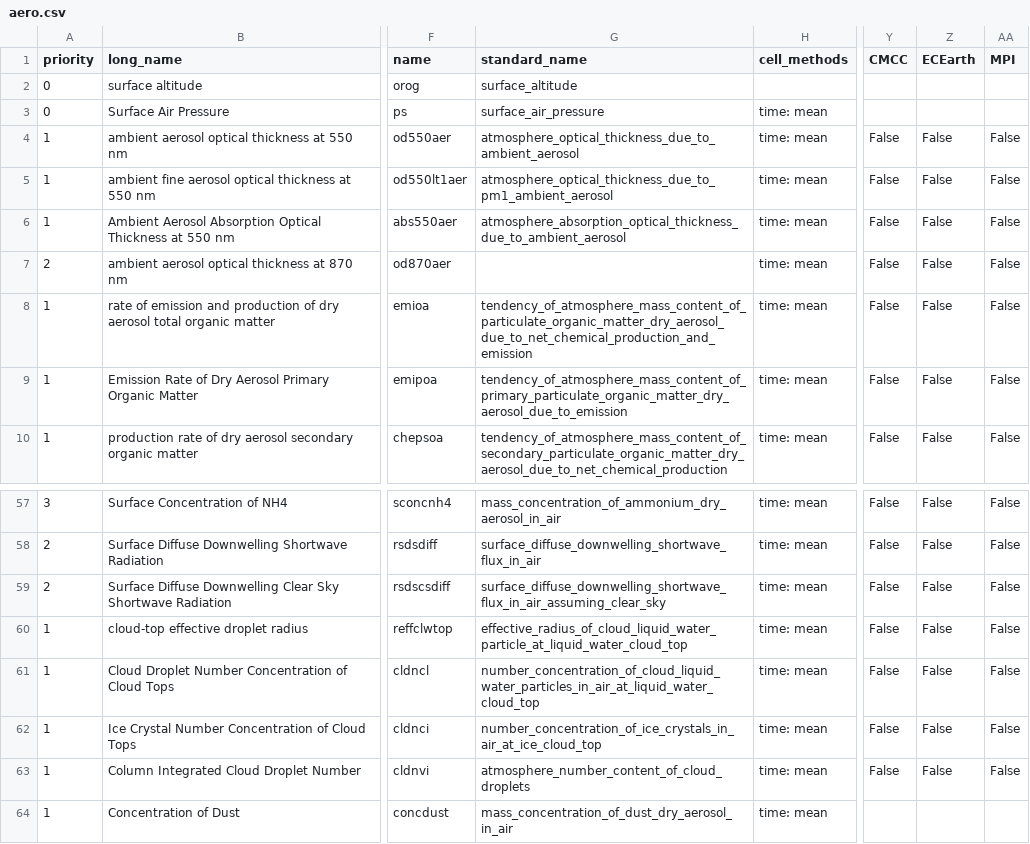
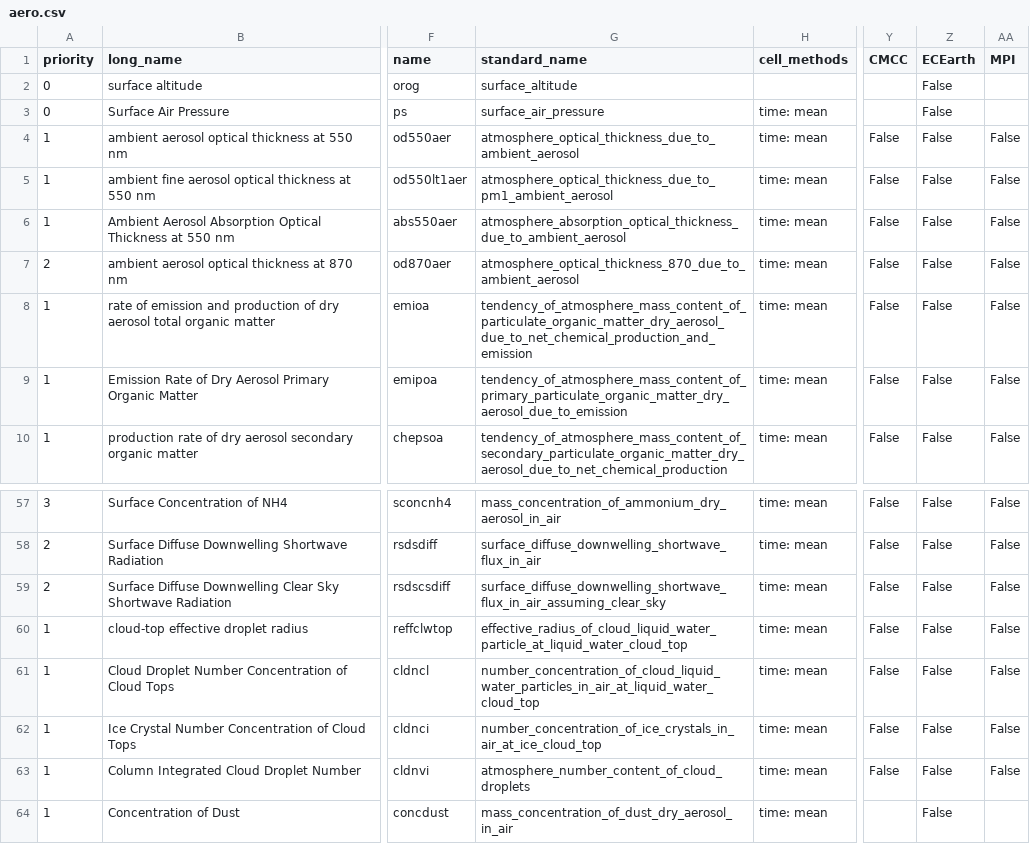
Before and after one commit to goord/cmor, a CSV file: input/primavera/aero.csv, drawn as a sheet; only a part is shown, gaps mark what is left out; the diff names each change by its address in the sheet, - before the commit and + after, or states it on an @@ line.

Commit message:
Completed aero.csv file based upon my reasonable assumptions

```diff
--- a/input/primavera/aero.csv
+++ b/input/primavera/aero.csv
-Z2:Z3 (ECEarth): (empty)
+Z2:Z3 (ECEarth): False
-G7 (standard_name): (empty)
+G7 (standard_name): atmosphere_optical_thickness_870_due_to_ambient_aerosol
-Z64 (ECEarth): (empty)
+Z64 (ECEarth): False
```
